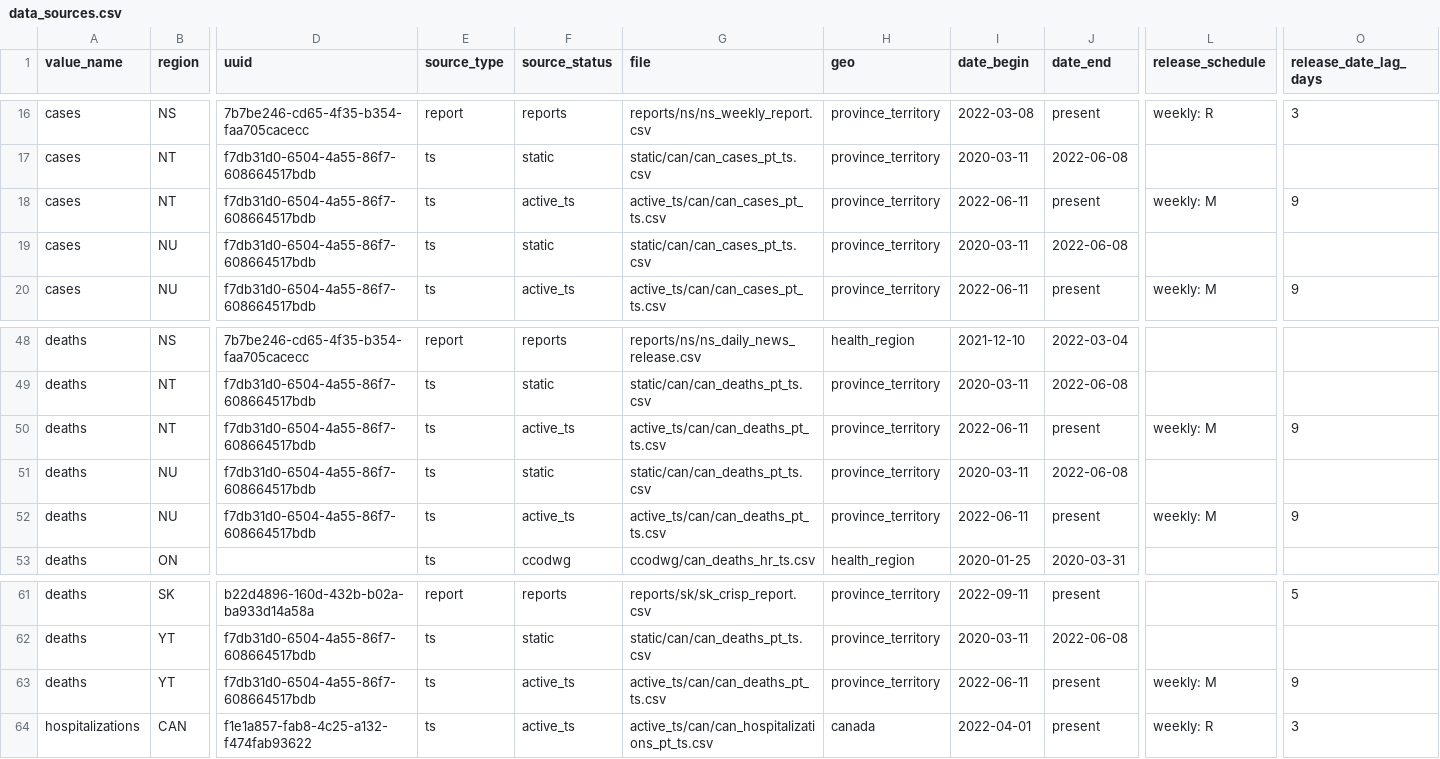
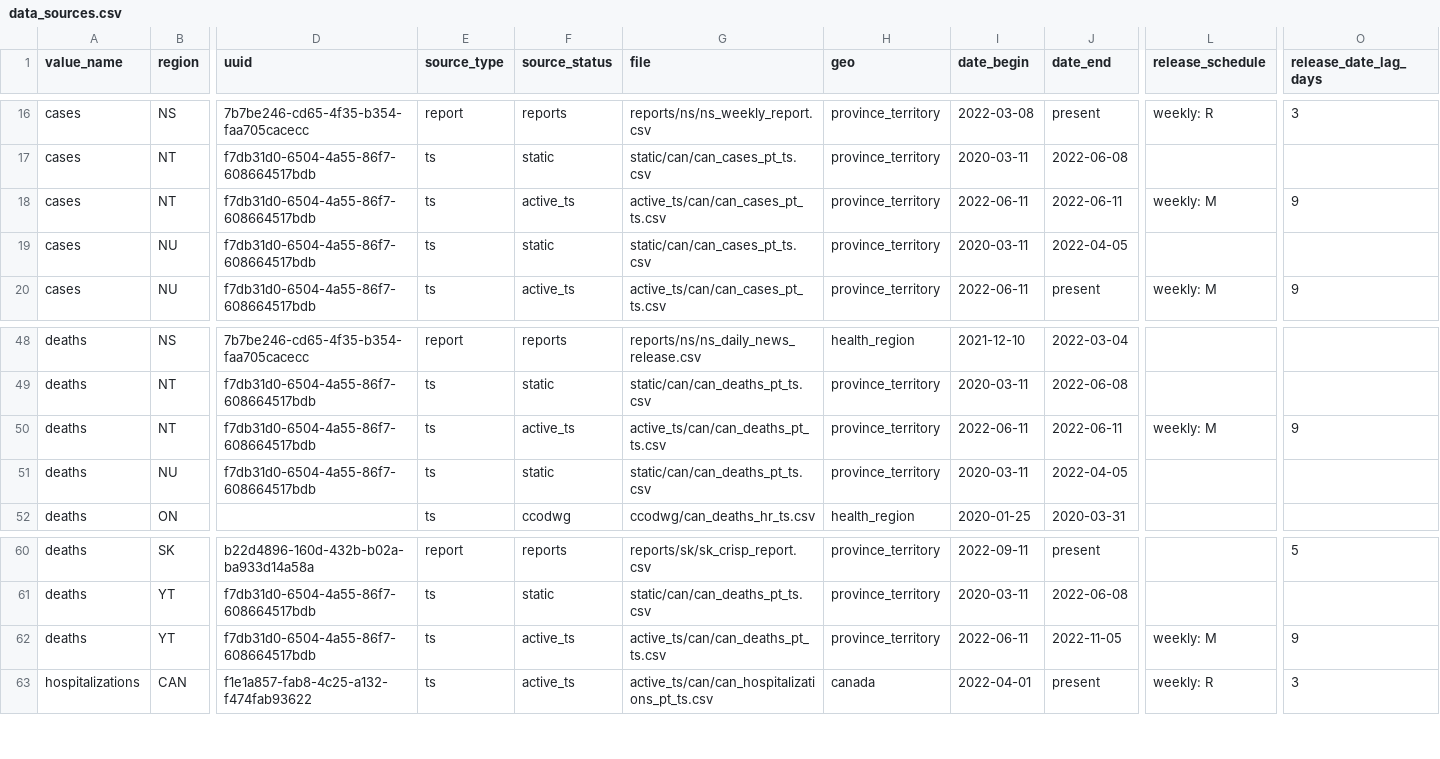
Before and after one commit to ccodwg/CovidTimelineCanada, a CSV file: data_sources.csv, drawn as a sheet; only a part is shown, gaps mark what is left out; removed rows and columns are numbered as before the commit, all else as after; rows hold the shown columns only; the diff names each change by its address in the sheet, - before the commit and + after, or states it on an @@ line.

Commit message:
Update README and data sources
- Update data sources for NU and NT (NU never used the weekly update dataset, NT only used the first iteration)
- For now, NU and NT are both set to update using the weekly epidemiology dataset (using Covid19CanadaETL), but neither are expected to receive any future updates (all of their recent data has update = 0)
- YT data updates stop as of week of 2022-11-05 (this technically excludes a partial update from the final week, but see #86)
- Add to README that YT data are no longer updated

```diff
--- a/data_sources.csv
+++ b/data_sources.csv
-J18 (date_end): present
+J18 (date_end): 2022-06-11
-J19 (date_end): 2022-06-08
+J19 (date_end): 2022-04-05
-J50 (date_end): present
+J50 (date_end): 2022-06-11
-J51 (date_end): 2022-06-08
+J51 (date_end): 2022-04-05
-row 52: deaths | NU | f7db31d0-6504-4a55-86f7-608664517bdb | ts | active_ts | active_ts/can/can_deaths_pt_ts.csv | province_territory | 2022-06-11 | present | weekly: M | 9
-J62 (date_end): present
+J62 (date_end): 2022-11-05
```
Also changed, not shown: 2 other files.
